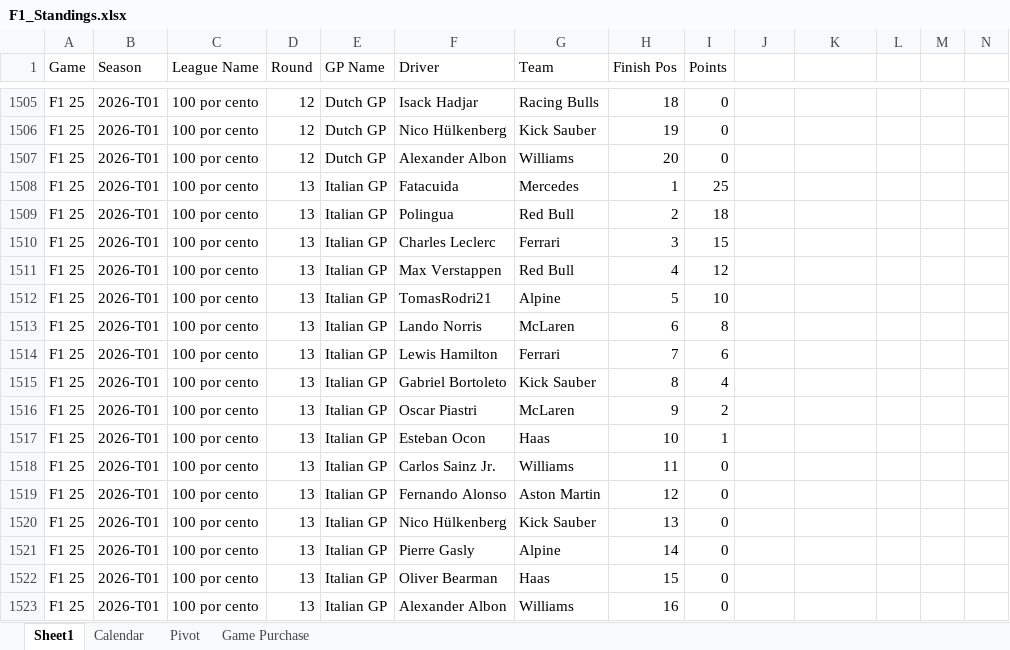
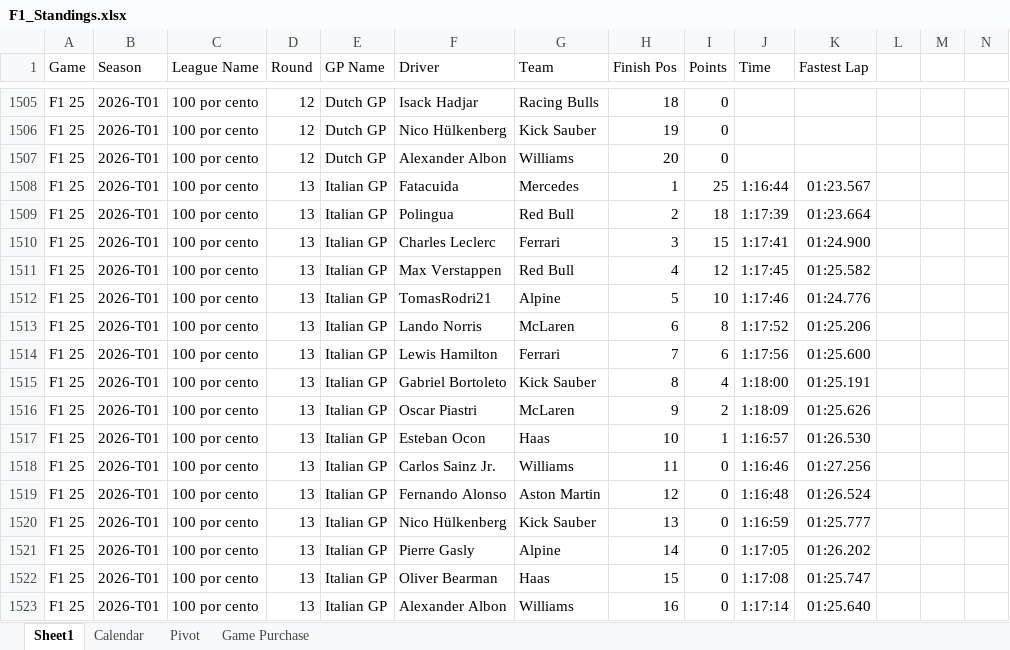
Before and after one commit to rcr1995/f1-game-dashboard, an Excel workbook: F1_Standings.xlsx, sheet Sheet1, drawn as a sheet; only a part is shown, gaps mark what is left out; values as stored, in another font and other column widths than the file's, no borders; the diff covers the shown part only; the diff names each change by its address in the sheet, - before the commit and + after, or states it on an @@ line.

```diff
--- a/F1_Standings.xlsx (sheet Sheet1)
+++ b/F1_Standings.xlsx (sheet Sheet1)
-J1: (empty)
+J1: Time
-K1: (empty)
+K1: Fastest Lap
-J1508 (Time): (empty)
+J1508 (Time): 1:16:44
-K1508 (Fastest Lap): (empty)
+K1508 (Fastest Lap): 01:23.567
-J1509 (Time): (empty)
+J1509 (Time): 1:17:39
-K1509 (Fastest Lap): (empty)
+K1509 (Fastest Lap): 01:23.664
-J1510 (Time): (empty)
+J1510 (Time): 1:17:41
-K1510 (Fastest Lap): (empty)
+K1510 (Fastest Lap): 01:24.900
-J1511 (Time): (empty)
+J1511 (Time): 1:17:45
-K1511 (Fastest Lap): (empty)
+K1511 (Fastest Lap): 01:25.582
-J1512 (Time): (empty)
+J1512 (Time): 1:17:46
-K1512 (Fastest Lap): (empty)
+K1512 (Fastest Lap): 01:24.776
-J1513 (Time): (empty)
+J1513 (Time): 1:17:52
-K1513 (Fastest Lap): (empty)
+K1513 (Fastest Lap): 01:25.206
-J1514 (Time): (empty)
+J1514 (Time): 1:17:56
-K1514 (Fastest Lap): (empty)
+K1514 (Fastest Lap): 01:25.600
-J1515 (Time): (empty)
+J1515 (Time): 1:18:00
-K1515 (Fastest Lap): (empty)
+K1515 (Fastest Lap): 01:25.191
-J1516 (Time): (empty)
+J1516 (Time): 1:18:09
-K1516 (Fastest Lap): (empty)
+K1516 (Fastest Lap): 01:25.626
-J1517 (Time): (empty)
+J1517 (Time): 1:16:57
-K1517 (Fastest Lap): (empty)
+K1517 (Fastest Lap): 01:26.530
-J1518 (Time): (empty)
+J1518 (Time): 1:16:46
-K1518 (Fastest Lap): (empty)
+K1518 (Fastest Lap): 01:27.256
-J1519 (Time): (empty)
+J1519 (Time): 1:16:48
-K1519 (Fastest Lap): (empty)
+K1519 (Fastest Lap): 01:26.524
-J1520 (Time): (empty)
+J1520 (Time): 1:16:59
-K1520 (Fastest Lap): (empty)
+K1520 (Fastest Lap): 01:25.777
-J1521 (Time): (empty)
+J1521 (Time): 1:17:05
-K1521 (Fastest Lap): (empty)
+K1521 (Fastest Lap): 01:26.202
-J1522 (Time): (empty)
+J1522 (Time): 1:17:08
-K1522 (Fastest Lap): (empty)
+K1522 (Fastest Lap): 01:25.747
-J1523 (Time): (empty)
+J1523 (Time): 1:17:14
-K1523 (Fastest Lap): (empty)
+K1523 (Fastest Lap): 01:25.640
```
Also changed, not shown: 8 edited cells elsewhere in this sheet, 5 other files.
